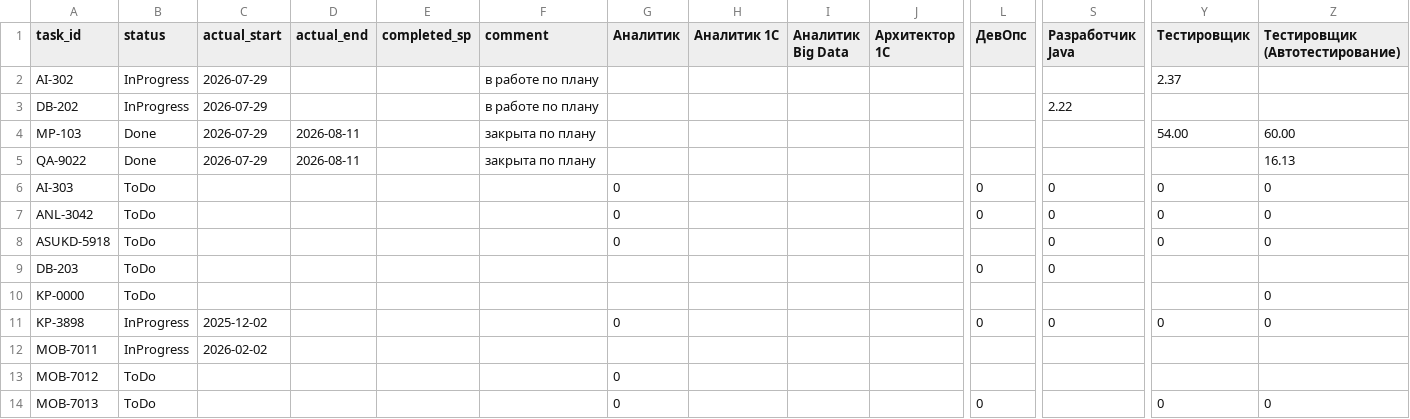
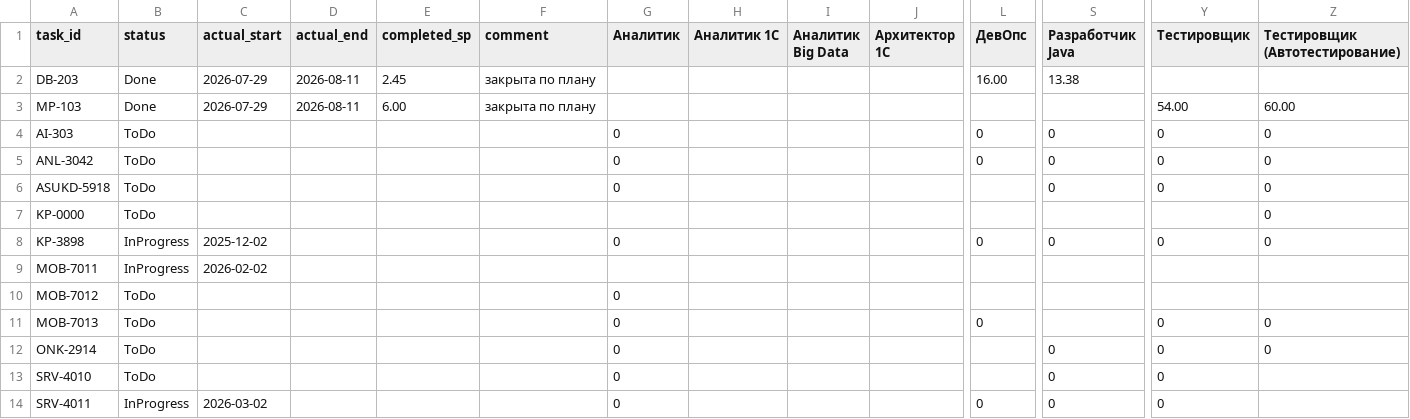
Before and after one commit to MIvi-test/orbit-planner, a CSV file: demo/actuals_sprint_3.csv, drawn as a sheet; only a part is shown, gaps mark what is left out; the shorter side is filled out with more unchanged rows; removed rows and columns are numbered as before the commit, all else as after; rows hold the shown columns only; the diff names each change by its address in the sheet, - before the commit and + after, or states it on an @@ line.

```diff
--- a/demo/actuals_sprint_3.csv
+++ b/demo/actuals_sprint_3.csv
-row 2: AI-302 | InProgress | 2026-07-29 |  |  | в работе по плану |  |  |  |  |  |  | 2.37
-row 3: DB-202 | InProgress | 2026-07-29 |  |  | в работе по плану |  |  |  |  |  | 2.22
+row 2: DB-203 | Done | 2026-07-29 | 2026-08-11 | 2.45 | закрыта по плану |  |  |  |  | 16.00 | 13.38
-E3 (completed_sp): (empty)
+E3 (completed_sp): 6.00
-row 5: QA-9022 | Done | 2026-07-29 | 2026-08-11 |  | закрыта по плану |  |  |  |  |  |  |  | 16.13
-row 9: DB-203 | ToDo |  |  |  |  |  |  |  |  | 0 | 0
```
Also changed, not shown: demo/actuals_sprint_1.csv, demo/actuals_sprint_2.csv, 34 other files.
